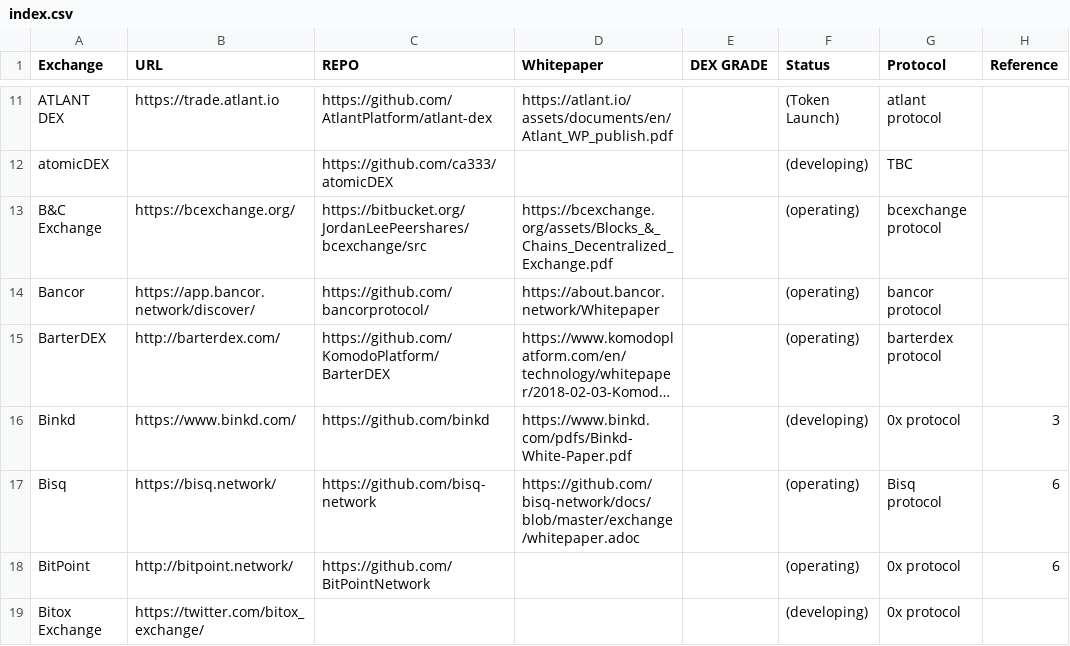
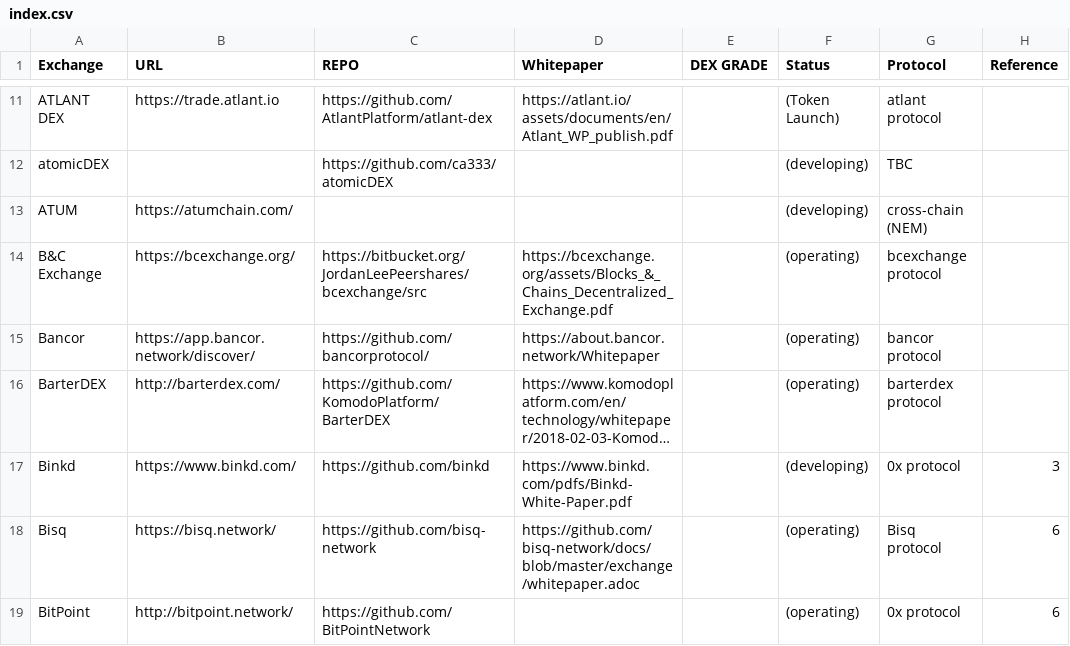
Before and after one commit to eliooses/BTCards, a CSV file: index.csv, drawn as a sheet; only a part is shown, gaps mark what is left out; the shorter side is filled out with more unchanged rows; long unchanged cells end in ….

Commit message:
ATUM added

```diff
--- a/index.csv
+++ b/index.csv
@@ -12,2 +12,3 @@ ATLANT DEX, https://trade.atlant.io, https://github.com/AtlantPlatform/atlant-de
 atomicDEX, , https://github.com/ca333/atomicDEX, , , (developing), TBC,
+ATUM, https://atumchain.com/, , , , (developing), cross-chain (NEM),
 B&C Exchange, https://bcexchange.org/, https://bitbucket.org/JordanLeePeershares/bcexchange/src, https://bcexchange.org/assets/Blocks_&_Chains_Decentralized_Exchange.pdf, , (operating), bcexchange protocol,
```
Also changed, not shown: 1 other file.
